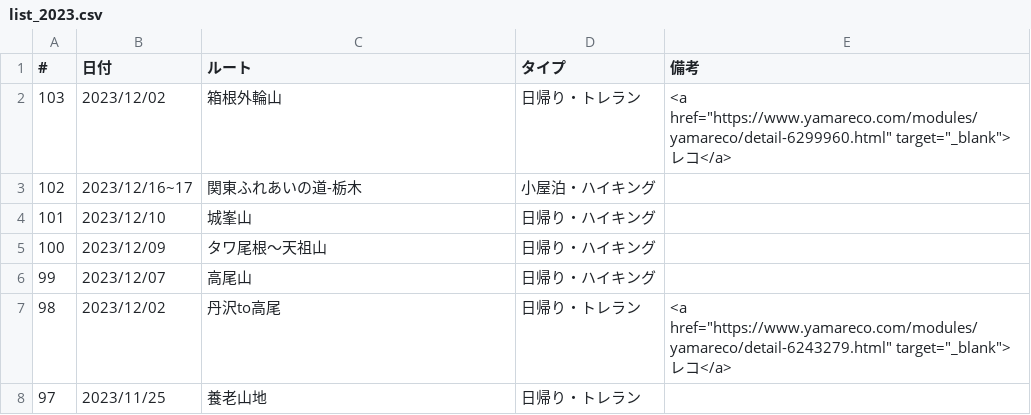
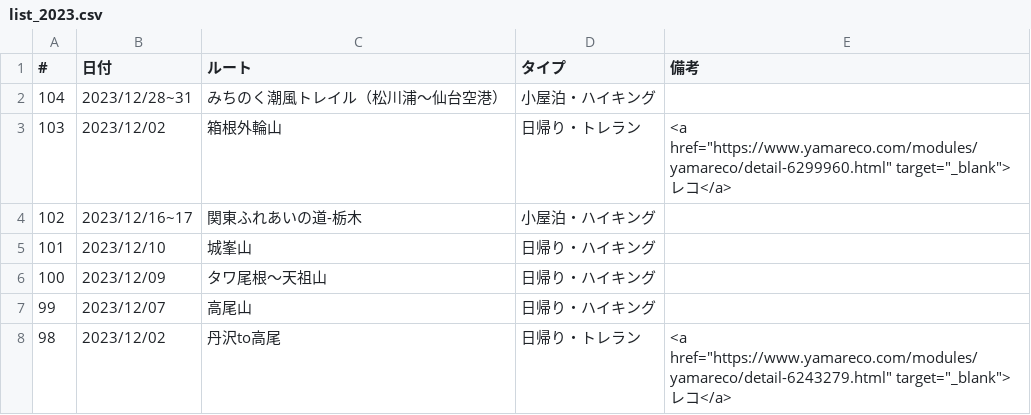
Before and after one commit to onlyzs89/onlyzs89.github.io, a CSV file: mountains/assets/data/list_2023.csv, drawn as a sheet; only a part is shown; the shorter side is filled out with more unchanged rows; the diff names each change by its address in the sheet, - before the commit and + after, or states it on an @@ line.

```diff
--- a/mountains/assets/data/list_2023.csv
+++ b/mountains/assets/data/list_2023.csv
+row 2: 104 | 2023/12/28~31 | みちのく潮風トレイル（松川浦～仙台空港） | 小屋泊・ハイキング
```
Also changed, not shown: 2 other files.
